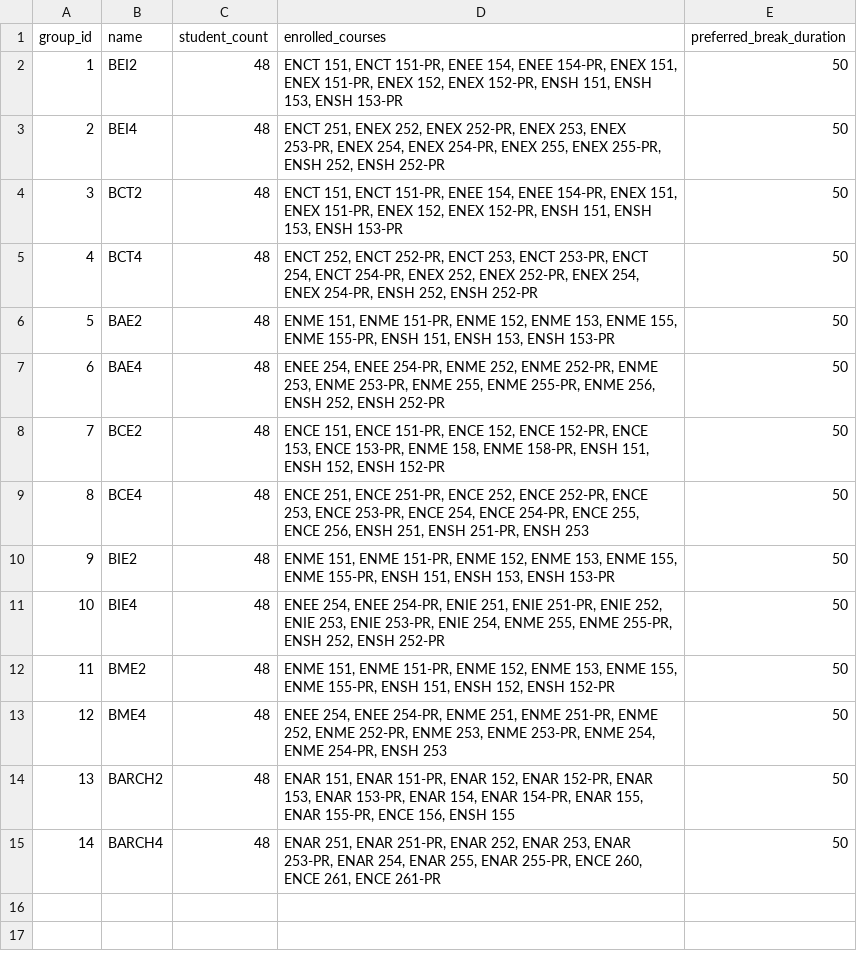
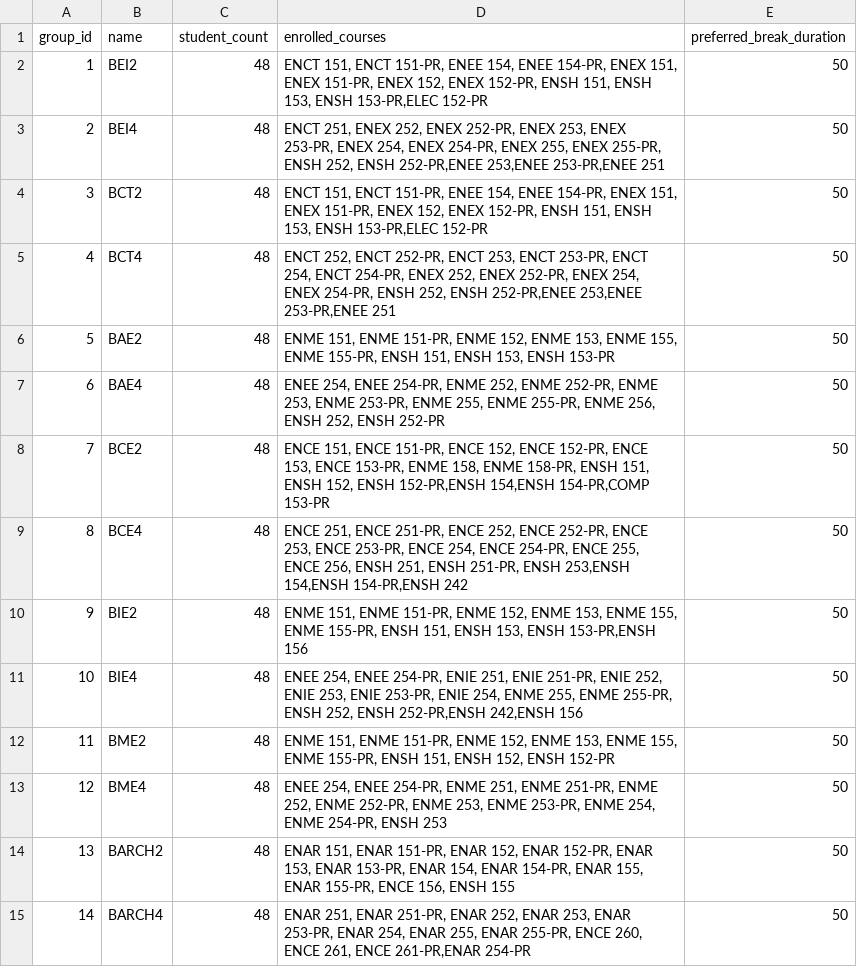
Before and after one commit to whoisdinanath/schedule-engine, a CSV file: data/sample_groups.csv, drawn as a sheet.

```diff
--- a/data/sample_groups.csv
+++ b/data/sample_groups.csv
@@ -1,12 +1,12 @@
 group_id,name,student_count,enrolled_courses,preferred_break_duration
-1,BEI2,48,"ENCT 151, ENCT 151-PR, ENEE 154, ENEE 154-PR, ENEX 151, ENEX 151-PR, ENEX 152, ENEX 152-PR, ENSH 151, ENSH 153, ENSH 153-PR",50
-2,BEI4,48,"ENCT 251, ENEX 252, ENEX 252-PR, ENEX 253, ENEX 253-PR, ENEX 254, ENEX 254-PR, ENEX 255, ENEX 255-PR, ENSH 252, ENSH 252-PR",50
-3,BCT2,48,"ENCT 151, ENCT 151-PR, ENEE 154, ENEE 154-PR, ENEX 151, ENEX 151-PR, ENEX 152, ENEX 152-PR, ENSH 151, ENSH 153, ENSH 153-PR",50
-4,BCT4,48,"ENCT 252, ENCT 252-PR, ENCT 253, ENCT 253-PR, ENCT 254, ENCT 254-PR, ENEX 252, ENEX 252-PR, ENEX 254, ENEX 254-PR, ENSH 252, ENSH 252-PR",50
+1,BEI2,48,"ENCT 151, ENCT 151-PR, ENEE 154, ENEE 154-PR, ENEX 151, ENEX 151-PR, ENEX 152, ENEX 152-PR, ENSH 151, ENSH 153, ENSH 153-PR,ELEC 152-PR",50
+2,BEI4,48,"ENCT 251, ENEX 252, ENEX 252-PR, ENEX 253, ENEX 253-PR, ENEX 254, ENEX 254-PR, ENEX 255, ENEX 255-PR, ENSH 252, ENSH 252-PR,ENEE 253,ENEE 253-PR,ENEE 251",50
+3,BCT2,48,"ENCT 151, ENCT 151-PR, ENEE 154, ENEE 154-PR, ENEX 151, ENEX 151-PR, ENEX 152, ENEX 152-PR, ENSH 151, ENSH 153, ENSH 153-PR,ELEC 152-PR",50
+4,BCT4,48,"ENCT 252, ENCT 252-PR, ENCT 253, ENCT 253-PR, ENCT 254, ENCT 254-PR, ENEX 252, ENEX 252-PR, ENEX 254, ENEX 254-PR, ENSH 252, ENSH 252-PR,ENEE 253,ENEE 253-PR,ENEE 251",50
 5,BAE2,48,"ENME 151, ENME 151-PR, ENME 152, ENME 153, ENME 155, ENME 155-PR, ENSH 151, ENSH 153, ENSH 153-PR",50
 6,BAE4,48,"ENEE 254, ENEE 254-PR, ENME 252, ENME 252-PR, ENME 253, ENME 253-PR, ENME 255, ENME 255-PR, ENME 256, ENSH 252, ENSH 252-PR",50
-7,BCE2,48,"ENCE 151, ENCE 151-PR, ENCE 152, ENCE 152-PR, ENCE 153, ENCE 153-PR, ENME 158, ENME 158-PR, ENSH 151, ENSH 152, ENSH 152-PR",50
-8,BCE4,48,"ENCE 251, ENCE 251-PR, ENCE 252, ENCE 252-PR, ENCE 253, ENCE 253-PR, ENCE 254, ENCE 254-PR, ENCE 255, ENCE 256, ENSH 251, ENSH 251-PR, ENSH 253",50
-9,BIE2,48,"ENME 151, ENME 151-PR, ENME 152, ENME 153, ENME 155, ENME 155-PR, ENSH 151, ENSH 153, ENSH 153-PR",50
-10,BIE4,48,"ENEE 254, ENEE 254-PR, ENIE 251, ENIE 251-PR, ENIE 252, ENIE 253, ENIE 253-PR, ENIE 254, ENME 255, ENME 255-PR, ENSH 252, ENSH 252-PR",50
+7,BCE2,48,"ENCE 151, ENCE 151-PR, ENCE 152, ENCE 152-PR, ENCE 153, ENCE 153-PR, ENME 158, ENME 158-PR, ENSH 151, ENSH 152, ENSH 152-PR,ENSH 154,ENSH 154-PR,COMP 153-PR",50
+8,BCE4,48,"ENCE 251, ENCE 251-PR, ENCE 252, ENCE 252-PR, ENCE 253, ENCE 253-PR, ENCE 254, ENCE 254-PR, ENCE 255, ENCE 256, ENSH 251, ENSH 251-PR, ENSH 253,ENSH 154,ENSH 154-PR,ENSH 242",50
+9,BIE2,48,"ENME 151, ENME 151-PR, ENME 152, ENME 153, ENME 155, ENME 155-PR, ENSH 151, ENSH 153, ENSH 153-PR,ENSH 156",50
+10,BIE4,48,"ENEE 254, ENEE 254-PR, ENIE 251, ENIE 251-PR, ENIE 252, ENIE 253, ENIE 253-PR, ENIE 254, ENME 255, ENME 255-PR, ENSH 252, ENSH 252-PR,ENSH 242,ENSH 156",50
 11,BME2,48,"ENME 151, ENME 151-PR, ENME 152, ENME 153, ENME 155, ENME 155-PR, ENSH 151, ENSH 152, ENSH 152-PR",50
@@ -14,2 +14,2 @@ group_id,name,student_count,enrolled_courses,preferred_break_duration
 13,BARCH2,48,"ENAR 151, ENAR 151-PR, ENAR 152, ENAR 152-PR, ENAR 153, ENAR 153-PR, ENAR 154, ENAR 154-PR, ENAR 155, ENAR 155-PR, ENCE 156, ENSH 155",50
-14,BARCH4,48,"ENAR 251, ENAR 251-PR, ENAR 252, ENAR 253, ENAR 253-PR, ENAR 254, ENAR 255, ENAR 255-PR, ENCE 260, ENCE 261, ENCE 261-PR",50
+14,BARCH4,48,"ENAR 251, ENAR 251-PR, ENAR 252, ENAR 253, ENAR 253-PR, ENAR 254, ENAR 255, ENAR 255-PR, ENCE 260, ENCE 261, ENCE 261-PR,ENAR 254-PR",50
```
Also changed, not shown: 31 other files.
